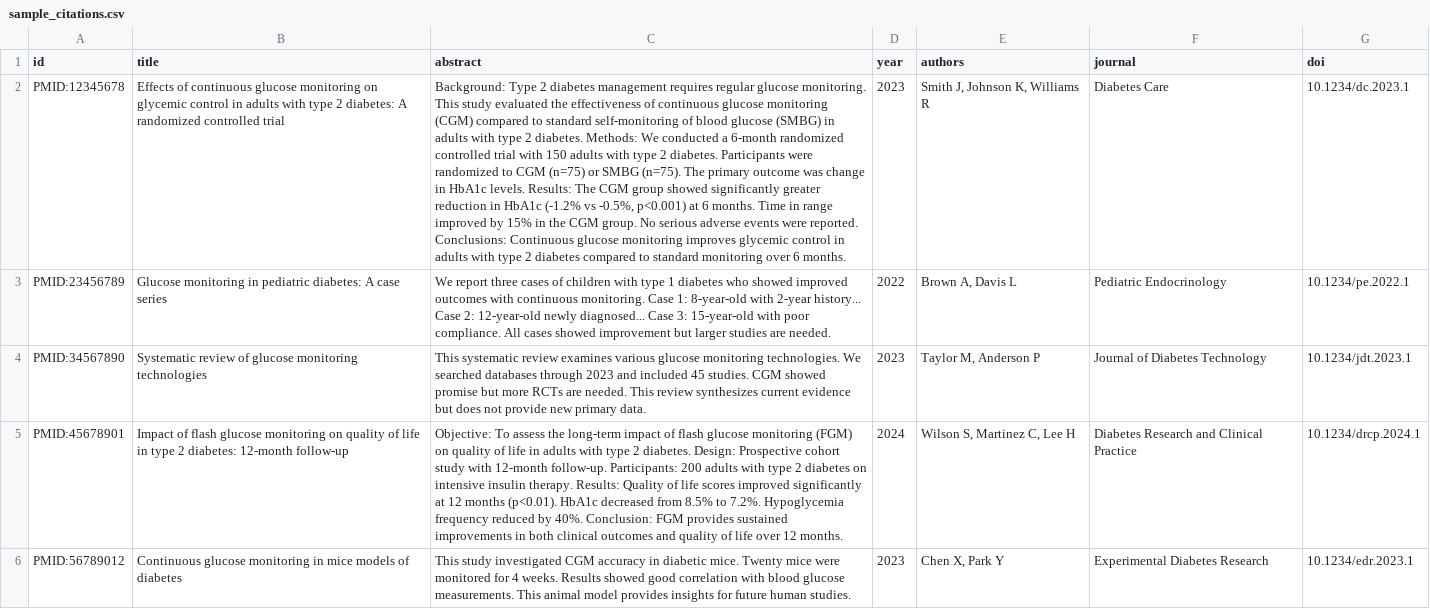
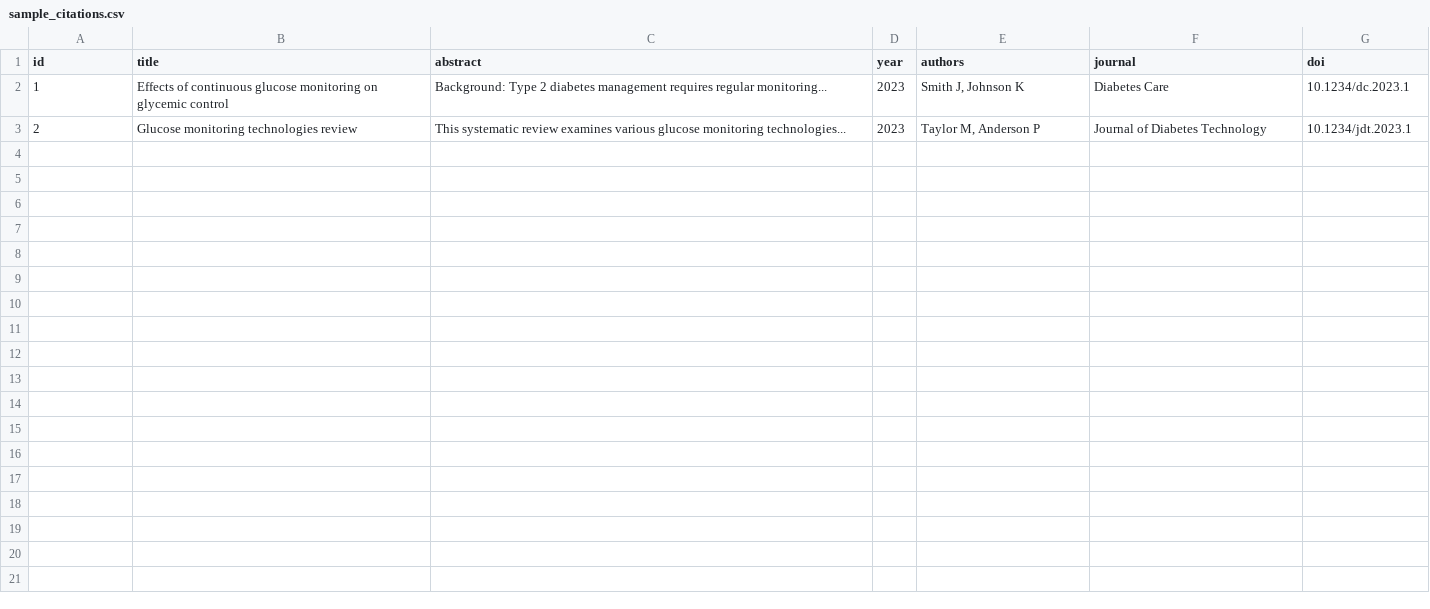
Before and after one commit to matheus-rech/DeepResearch2, a CSV file: sample_citations.csv, drawn as a sheet; removed rows and columns are numbered as before the commit, all else as after; the diff names each change by its address in the sheet, - before the commit and + after, or states it on an @@ line.

```diff
--- a/sample_citations.csv
+++ b/sample_citations.csv
-A2 (id): PMID:12345678
+A2 (id): 1
-B2 (title): …glycemic control in adults with type 2 diabetes: A randomized controlled trial
+B2 (title): …glycemic control
-C2 (abstract): …requires regular glucose monitoring. This study evaluated the effectiveness of continuous glucose monitoring (CGM) compared to standard self-monitoring of blood glucose (SMBG) in adults with type 2 diabetes. Methods: We conducted a 6-month randomized controlled trial with 150 adults with type 2 diabetes. Participants were randomized to CGM (n=75) or SMBG (n=75). The primary outcome was change in HbA1c levels. Results: The CGM group showed significantly greater reduction in HbA1c (-1.2% vs -0.5%, p<0.001) at 6 months. Time in range improved by 15% in the CGM group. No serious adverse events were reported. Conclusions: Continuous glucose monitoring improves glycemic control in adults with type 2 diabetes compared to standard monitoring over 6 months.
+C2 (abstract): …requires regular monitoring...
-E2 (authors): Smith J, Johnson K, Williams R
+E2 (authors): Smith J, Johnson K
-row 3: PMID:23456789 | Glucose monitoring in pediatric diabetes: A case series | We report three cases of children with type 1 diabetes who showed improved outcomes with continuous monitoring. Case 1: 8-year-old with 2-year history... Case 2: 12-year-old newly diagnosed... Case 3: 15-year-old with poor compliance. All cases showed improvement but larger studies are needed. | 2022 | Brown A, Davis L | Pediatric Endocrinology | 10.1234/pe.2022.1
-A3 (id): PMID:34567890
+A3 (id): 2
-B3 (title): Systematic review of glucose monitoring technologies
+B3 (title): Glucose monitoring technologies review
-C3 (abstract): …glucose monitoring technologies. We searched databases through 2023 and included 45 studies. CGM showed promise but more RCTs are needed. This review synthesizes current evidence but does not provide new primary data.
+C3 (abstract): …glucose monitoring technologies...
-row 5: PMID:45678901 | Impact of flash glucose monitoring on quality of life in type 2 diabetes: 12-month follow-up | Objective: To assess the long-term impact of flash glucose monitoring (FGM) on quality of life in adults with type 2 diabetes. Design: Prospective cohort study with 12-month follow-up. Participants: 200 adults with type 2 diabetes on intensive insulin therapy. Results: Quality of life scores improved significantly at 12 months (p<0.01). HbA1c decreased from 8.5% to 7.2%. Hypoglycemia frequency reduced by 40%. Conclusion: FGM provides sustained improvements in both clinical outcomes and quality of life over 12 months. | 2024 | Wilson S, Martinez C, Lee H | Diabetes Research and Clinical Practice | 10.1234/drcp.2024.1
-row 6: PMID:56789012 | Continuous glucose monitoring in mice models of diabetes | This study investigated CGM accuracy in diabetic mice. Twenty mice were monitored for 4 weeks. Results showed good correlation with blood glucose measurements. This animal model provides insights for future human studies. | 2023 | Chen X, Park Y | Experimental Diabetes Research | 10.1234/edr.2023.1
```
Also changed, not shown: 14 other files.
